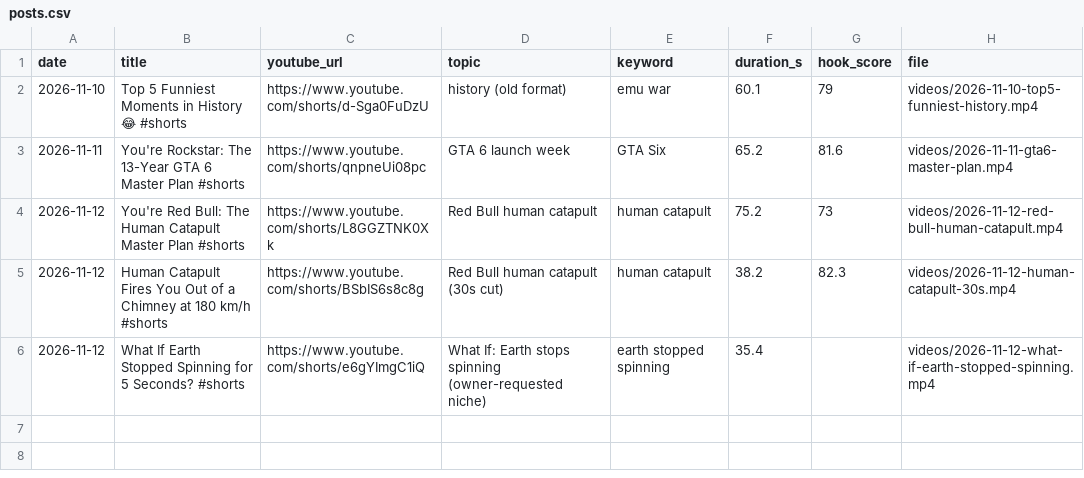
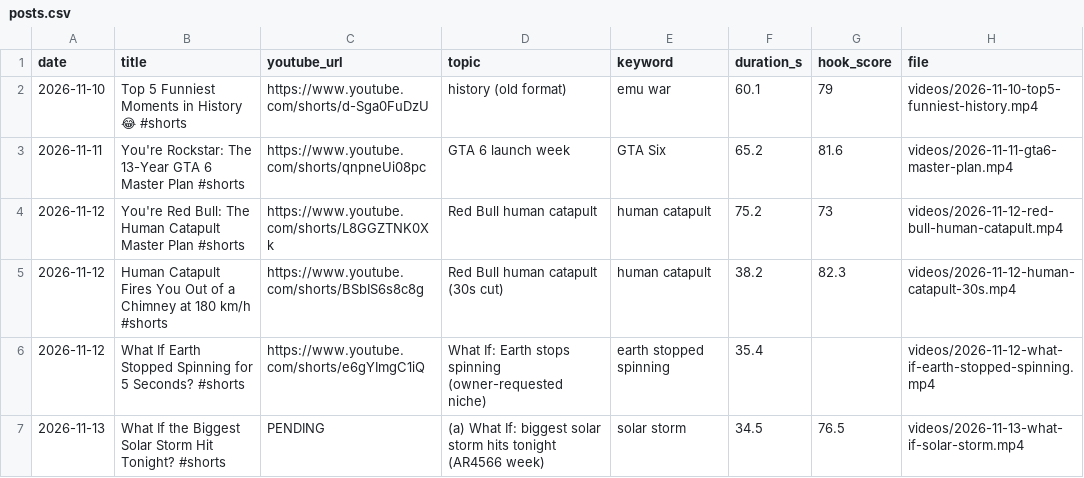
Before and after one commit to feliximmman05-creator/shorts-media, a CSV file: log/posts.csv, drawn as a sheet; the diff names each change by its address in the sheet, - before the commit and + after, or states it on an @@ line.

```diff
--- a/log/posts.csv
+++ b/log/posts.csv
+row 7: 2026-11-13 | What If the Biggest Solar Storm Hit Tonight? #shorts | PENDING | (a) What If: biggest solar storm hits tonight (AR4566 week) | solar storm | 34.5 | 76.5 | videos/2026-11-13-what-if-solar-storm.mp4
```
